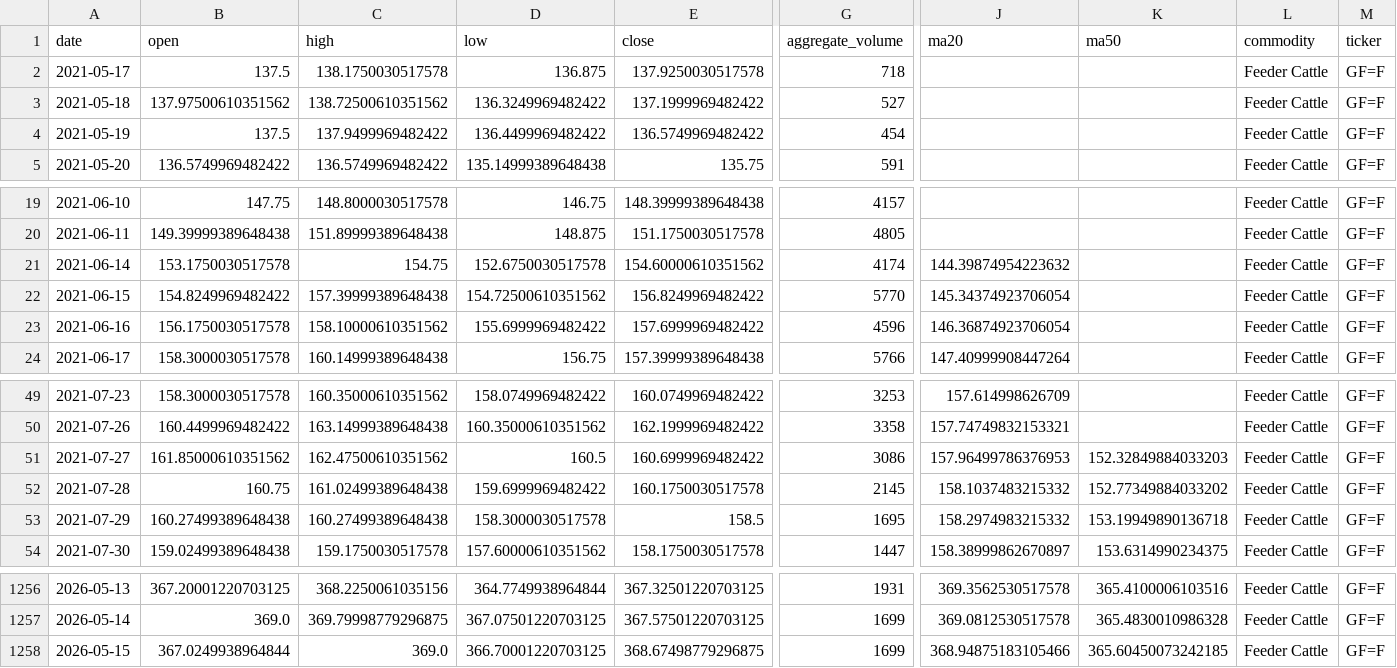
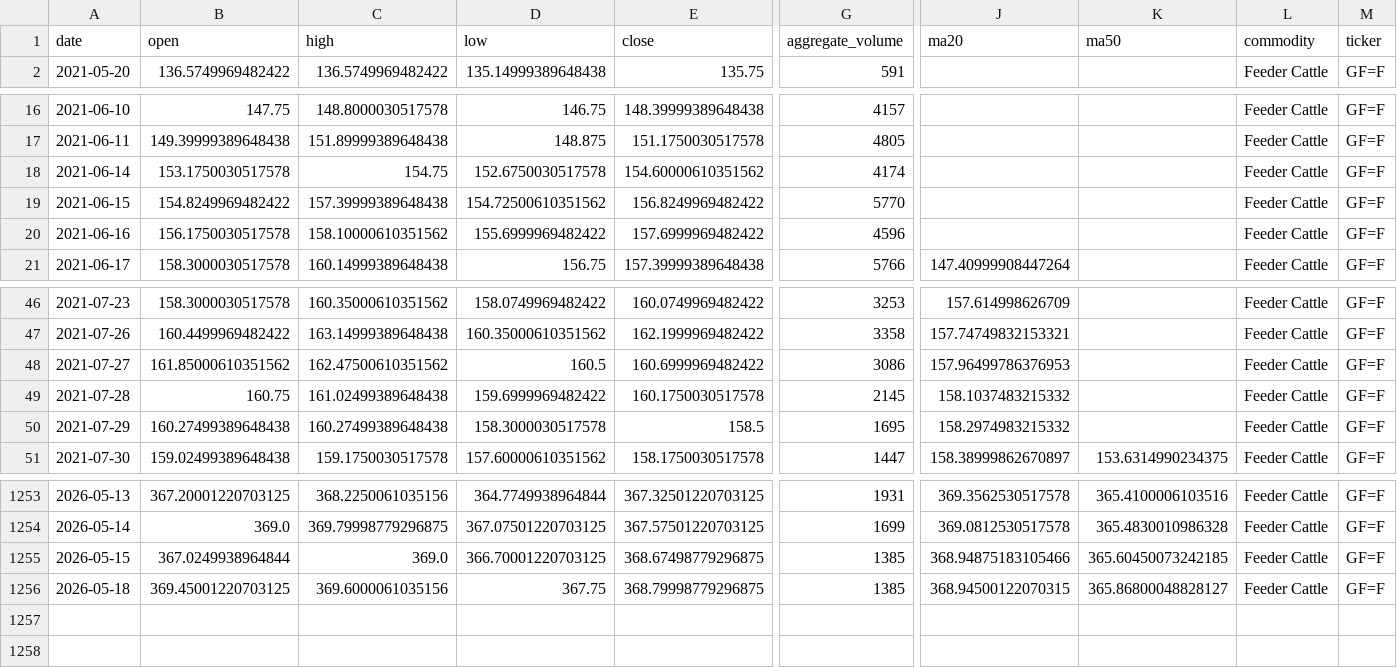
Before and after one commit to jjch1986/price-chart-site, a CSV file: data/FeederCattle_data.csv, drawn as a sheet; only a part is shown, gaps mark what is left out; removed rows and columns are numbered as before the commit, all else as after; rows hold the shown columns only; the diff names each change by its address in the sheet, - before the commit and + after, or states it on an @@ line.

```diff
--- a/data/FeederCattle_data.csv
+++ b/data/FeederCattle_data.csv
-row 2: 2021-05-17 | 137.5 | 138.1750030517578 | 136.875 | 137.9250030517578 | 718 |  |  | Feeder Cattle | GF=F
-row 3: 2021-05-18 | 137.97500610351562 | 138.72500610351562 | 136.3249969482422 | 137.1999969482422 | 527 |  |  | Feeder Cattle | GF=F
-row 4: 2021-05-19 | 137.5 | 137.9499969482422 | 136.4499969482422 | 136.5749969482422 | 454 |  |  | Feeder Cattle | GF=F
-J18 (ma20): 144.39874954223632
+J18 (ma20): (empty)
-J19 (ma20): 145.34374923706054
+J19 (ma20): (empty)
-J20 (ma20): 146.36874923706054
+J20 (ma20): (empty)
-K48 (ma50): 152.32849884033203
+K48 (ma50): (empty)
-K49 (ma50): 152.77349884033202
+K49 (ma50): (empty)
-K50 (ma50): 153.19949890136718
+K50 (ma50): (empty)
-G1255 (aggregate_volume): 1699
+G1255 (aggregate_volume): 1385
+row 1256: 2026-05-18 | 369.45001220703125 | 369.6000061035156 | 367.75 | 368.79998779296875 | 1385 | 368.94500122070315 | 365.86800048828127 | Feeder Cattle | GF=F
```
Also changed, not shown: data/Copper_data.csv, data/Natural_Gas_data.csv, 21 other files.
